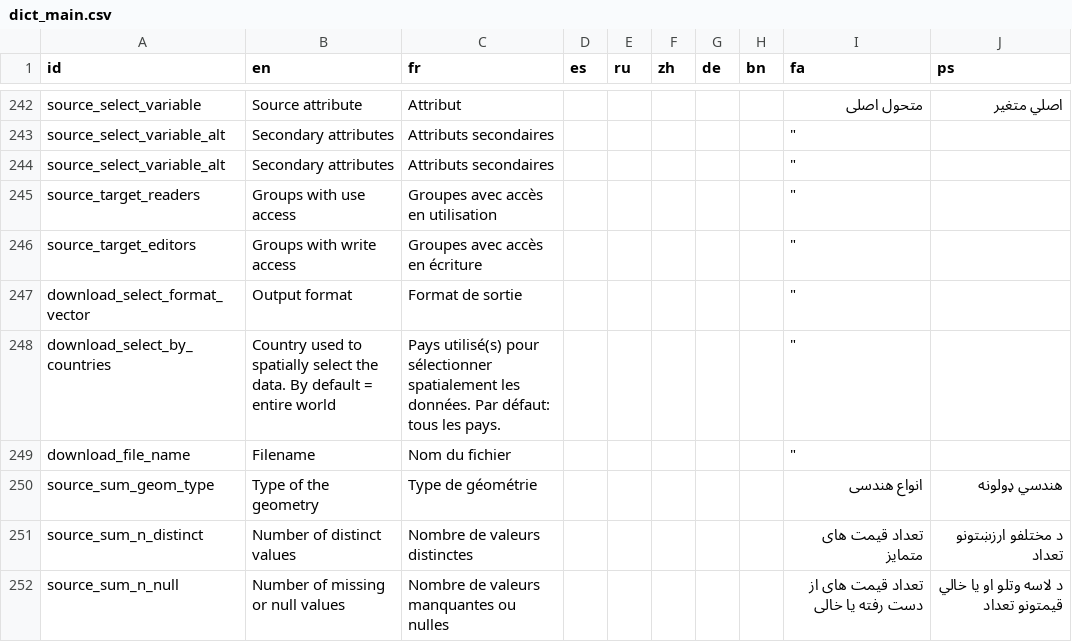
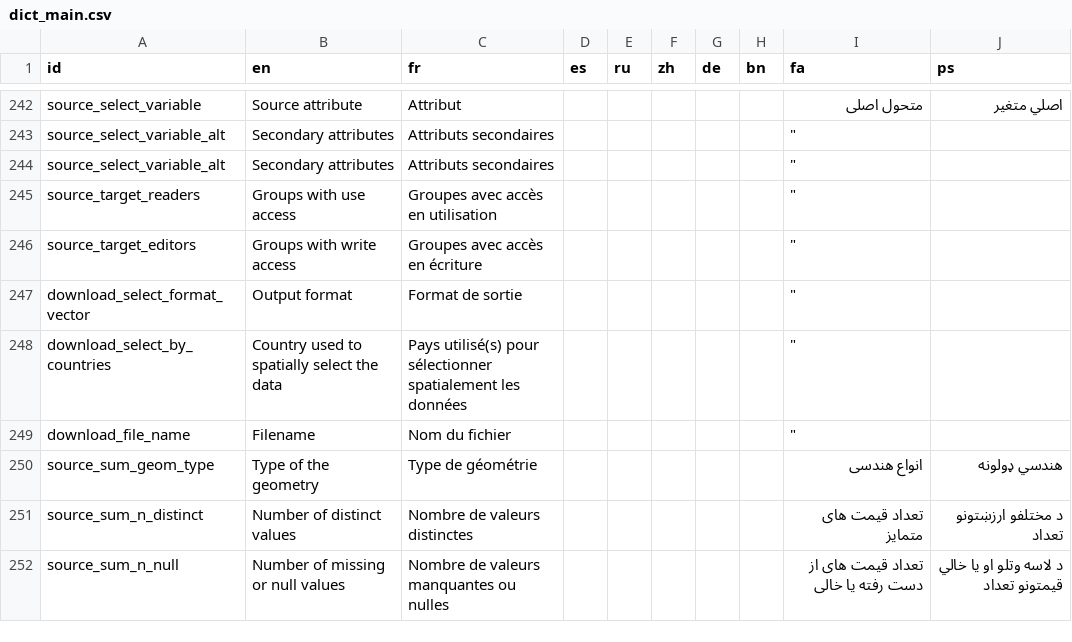
Before and after one commit to unep-grid/mapx, a CSV file: app/src/data/dict_main.csv, drawn as a sheet; only a part is shown, gaps mark what is left out.

Commit message:
Download module, select by country: removed the 'entire world' default in select label (in #255)

```diff
--- a/app/src/data/dict_main.csv
+++ b/app/src/data/dict_main.csv
@@ -247,3 +247,3 @@
 "download_select_format_vector","Output format","Format de sortie","","","","","",""""
-"download_select_by_countries","Country used to spatially select the data. By default = entire world","Pays utilisé(s) pour sélectionner spatialement les données. Par défaut: tous les pays.","","","","","",""""
+"download_select_by_countries","Country used to spatially select the data","Pays utilisé(s) pour sélectionner spatialement les données","","","","","",""""
 "download_file_name","Filename","Nom du fichier","","","","","",""""
```
Also changed, not shown: 22 other files.
